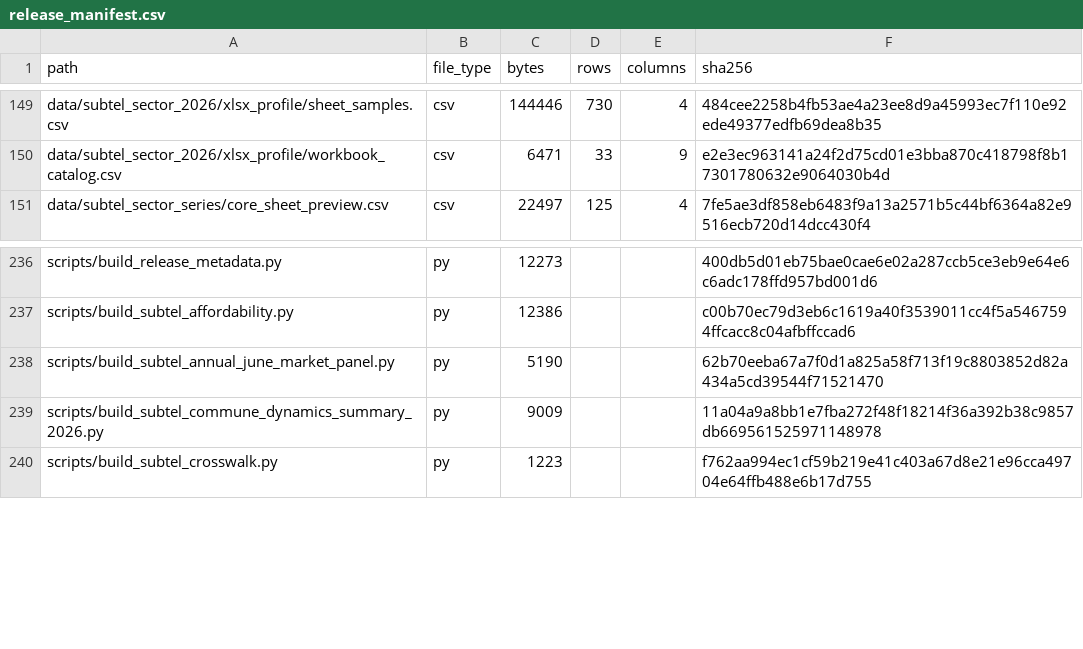
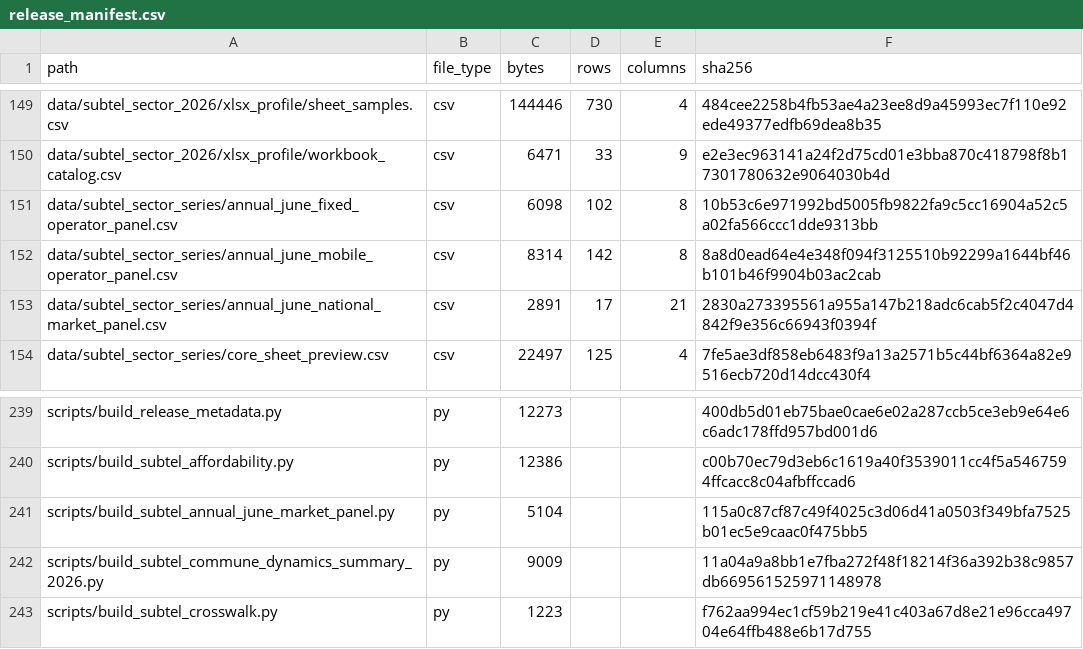
Before and after one commit to selguetagodoy/Chile-Digital-Inclusion, a CSV file: data/metadata/release_manifest.csv, drawn as a sheet; only a part is shown, gaps mark what is left out.

```diff
--- a/data/metadata/release_manifest.csv
+++ b/data/metadata/release_manifest.csv
@@ -150,2 +150,5 @@ data/subtel_sector_2026/xlsx_profile/sheet_samples.csv,csv,144446,730,4,484cee22
 data/subtel_sector_2026/xlsx_profile/workbook_catalog.csv,csv,6471,33,9,e2e3ec963141a24f2d75cd01e3bba870c418798f8b17301780632e9064030b4d
+data/subtel_sector_series/annual_june_fixed_operator_panel.csv,csv,6098,102,8,10b53c6e971992bd5005fb9822fa9c5cc16904a52c5a02fa566ccc1dde9313bb
+data/subtel_sector_series/annual_june_mobile_operator_panel.csv,csv,8314,142,8,8a8d0ead64e4e348f094f3125510b92299a1644bf46b101b46f9904b03ac2cab
+data/subtel_sector_series/annual_june_national_market_panel.csv,csv,2891,17,21,2830a273395561a955a147b218adc6cab5f2c4047d4842f9e356c66943f0394f
 data/subtel_sector_series/core_sheet_preview.csv,csv,22497,125,4,7fe5ae3df858eb6483f9a13a2571b5c44bf6364a82e9516ecb720d14dcc430f4
@@ -237,3 +240,3 @@ scripts/build_release_metadata.py,py,12273,,,400db5d01eb75bae0cae6e02a287ccb5ce3
 scripts/build_subtel_affordability.py,py,12386,,,c00b70ec79d3eb6c1619a40f3539011cc4f5a5467594ffcacc8c04afbffccad6
-scripts/build_subtel_annual_june_market_panel.py,py,5190,,,62b70eeba67a7f0d1a825a58f713f19c8803852d82a434a5cd39544f71521470
+scripts/build_subtel_annual_june_market_panel.py,py,5104,,,115a0c87cf87c49f4025c3d06d41a0503f349bfa7525b01ec5e9caac0f475bb5
 scripts/build_subtel_commune_dynamics_summary_2026.py,py,9009,,,11a04a9a8bb1e7fba272f48f18214f36a392b38c9857db669561525971148978
```
